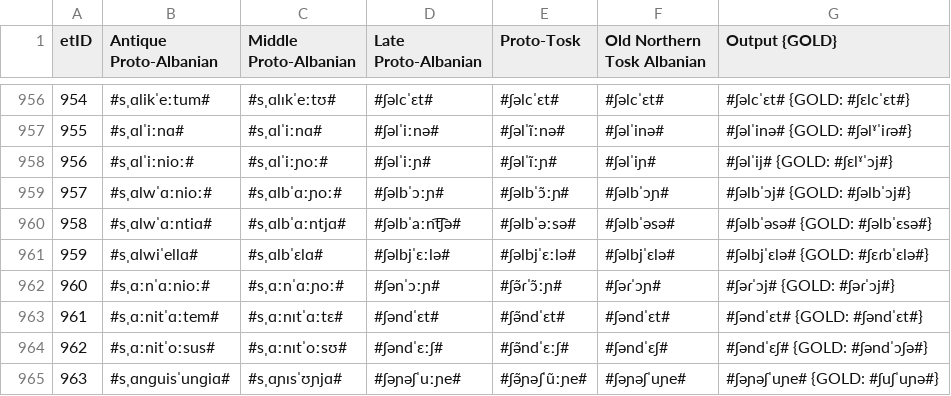
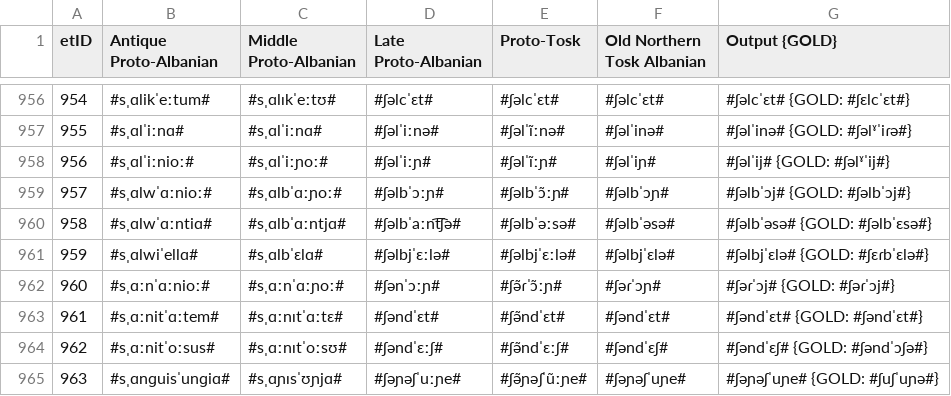
Before and after one commit to clmarr/Albanian-CFR, a CSV file: CLEA18-run/CLEA18-run_stagewise_output_graph.csv, drawn as a sheet; only a part is shown, gaps mark what is left out.

```diff
--- a/CLEA18-run/CLEA18-run_stagewise_output_graph.csv
+++ b/CLEA18-run/CLEA18-run_stagewise_output_graph.csv
@@ -957,3 +957,3 @@ etID  | Antique Proto-Albanian | Middle Proto-Albanian | Late Proto-Albanian |
 955    | #sˌɑlˈiːnɑ# | #sˌɑlˈiːnɑ# | #ʃəlˈiːnə# | #ʃəlˈĩːnə# | #ʃəlˈinə# | #ʃəlˈinə# {GOLD: #ʃəlˠˈiɾə#}
-956    | #sˌɑlˈiːnioː# | #sˌɑlˈiːɲoː# | #ʃəlˈiːɲ# | #ʃəlˈĩːɲ# | #ʃəlˈiɲ# | #ʃəlˈij# {GOLD: #ʃɛlˠˈɔj#}
+956    | #sˌɑlˈiːnioː# | #sˌɑlˈiːɲoː# | #ʃəlˈiːɲ# | #ʃəlˈĩːɲ# | #ʃəlˈiɲ# | #ʃəlˈij# {GOLD: #ʃəlˠˈij#}
 957    | #sˌɑlwˈɑːnioː# | #sˌɑlbˈɑːɲoː# | #ʃəlbˈɔːɲ# | #ʃəlbˈɔ̃ːɲ# | #ʃəlbˈɔɲ# | #ʃəlbˈɔj# {GOLD: #ʃəlbˈɔj#}
```
Also changed, not shown: CLEA18-run/resultEditDistances.csv, 4 other files.
